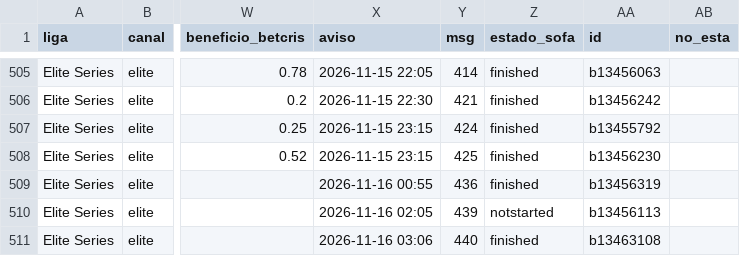
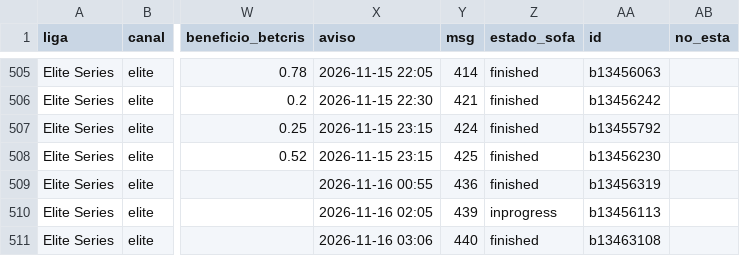
Before and after one commit to manuvaldespartera3-netizen/tt-multiliga, a CSV file: seguimiento/picks.csv, drawn as a sheet; only a part is shown, gaps mark what is left out; the diff names each change by its address in the sheet, - before the commit and + after, or states it on an @@ line.

Commit message:
Seguimiento TT Cup

```diff
--- a/seguimiento/picks.csv
+++ b/seguimiento/picks.csv
-Z510 (estado_sofa): notstarted
+Z510 (estado_sofa): inprogress
```
Also changed, not shown: 1 other file.
